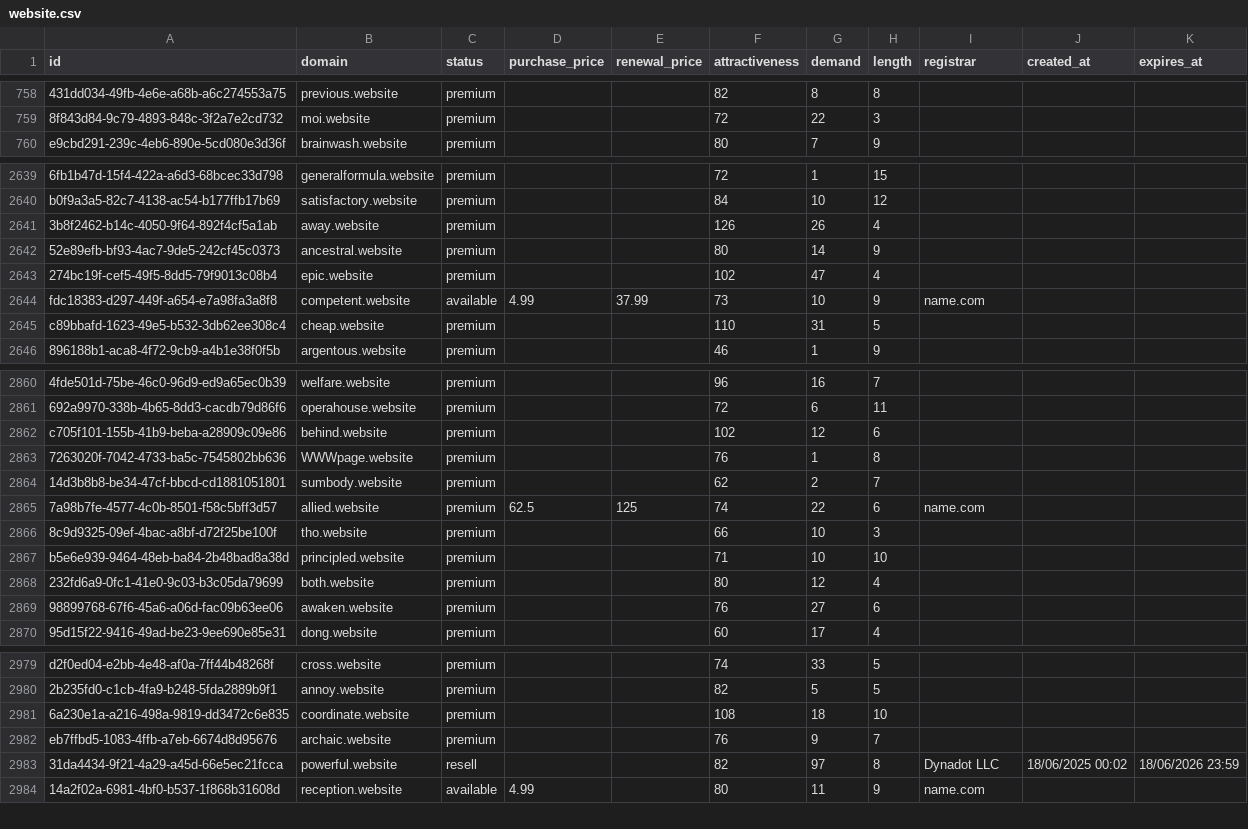
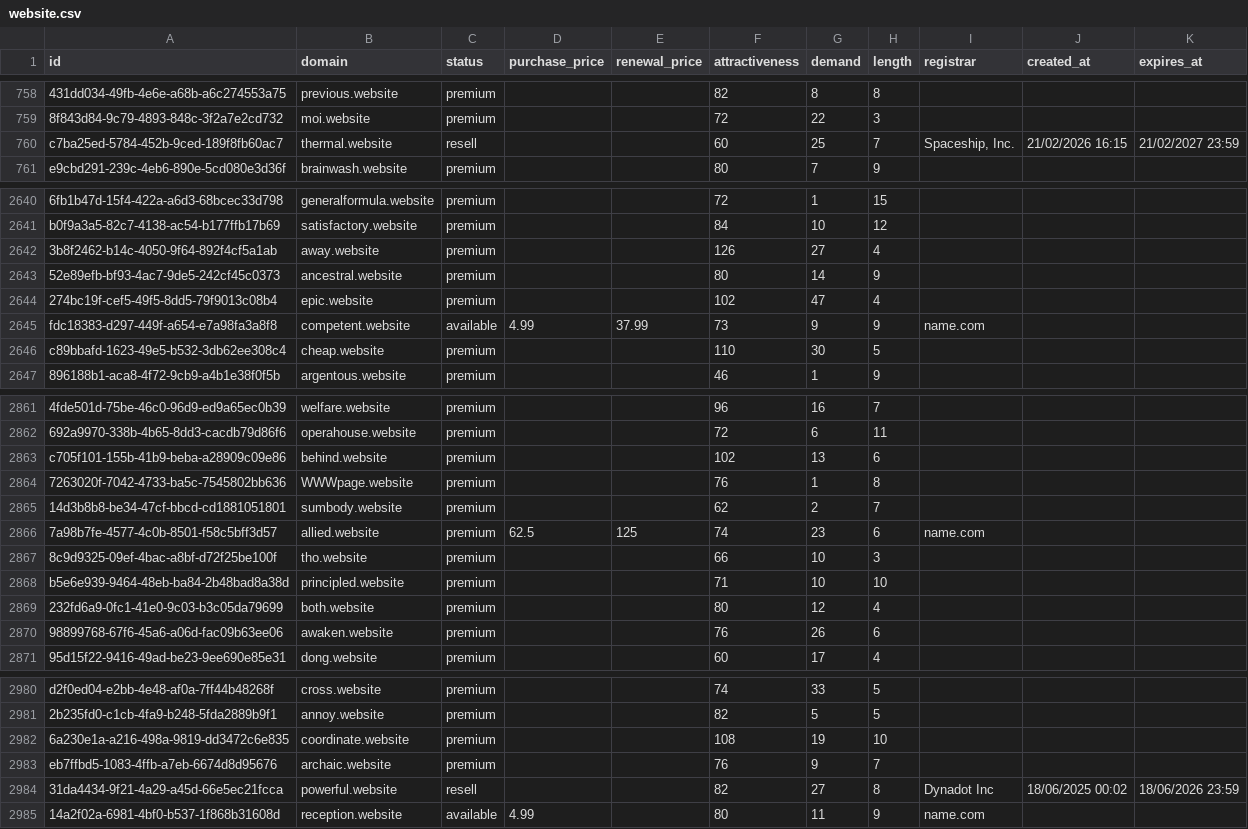
Before and after one commit to UniqueDomains/website-oneword-domains, a CSV file: website.csv, drawn as a sheet; only a part is shown, gaps mark what is left out; addresses are those after the commit; the diff covers the shown part only; the diff names each change by its address in the sheet, - before the commit and + after, or states it on an @@ line.

Commit message:
Domains update

```diff
--- a/website.csv
+++ b/website.csv
+row 760: c7ba25ed-5784-452b-9ced-189f8fb60ac7 | thermal.website | resell |  |  | 60 | 25 | 7 | Spaceship, Inc. | 21/02/2026 16:15 | 21/02/2027 23:59
-G2642 (demand): 26
+G2642 (demand): 27
-G2645 (demand): 10
+G2645 (demand): 9
-G2646 (demand): 31
+G2646 (demand): 30
-G2863 (demand): 12
+G2863 (demand): 13
-G2866 (demand): 22
+G2866 (demand): 23
-G2870 (demand): 27
+G2870 (demand): 26
-G2982 (demand): 18
+G2982 (demand): 19
-G2984 (demand): 97
+G2984 (demand): 27
-I2984 (registrar): Dynadot LLC
+I2984 (registrar): Dynadot Inc
```
Also changed, not shown: 181 edited cells elsewhere in this file, 4 other files.
